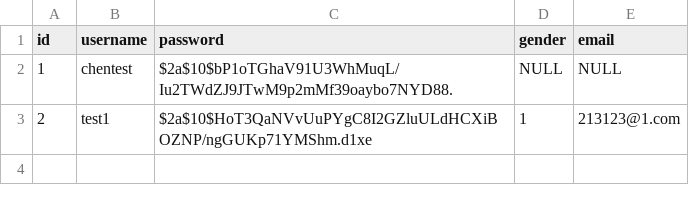
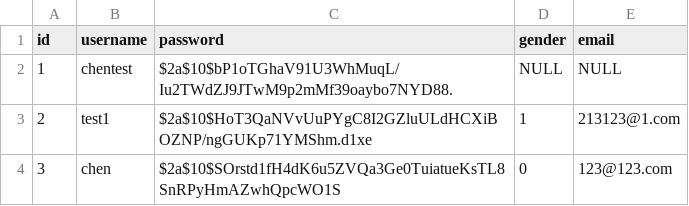
Before and after one commit to EdisonChen-98/node-manage-system, a CSV file: db_tableData/users.csv, drawn as a sheet.

```diff
--- a/db_tableData/users.csv
+++ b/db_tableData/users.csv
@@ -3 +3,2 @@ id,username,password,gender,email
 2,test1,$2a$10$HoT3QaNVvUuPYgC8I2GZluULdHCXiBOZNP/ngGUKp71YMShm.d1xe,1,213123@1.com
+3,chen,$2a$10$SOrstd1fH4dK6u5ZVQa3Ge0TuiatueKsTL8SnRPyHmAZwhQpcWO1S,0,123@123.com
```
Also changed, not shown: db_tableData/shops.csv, 3 other files.
